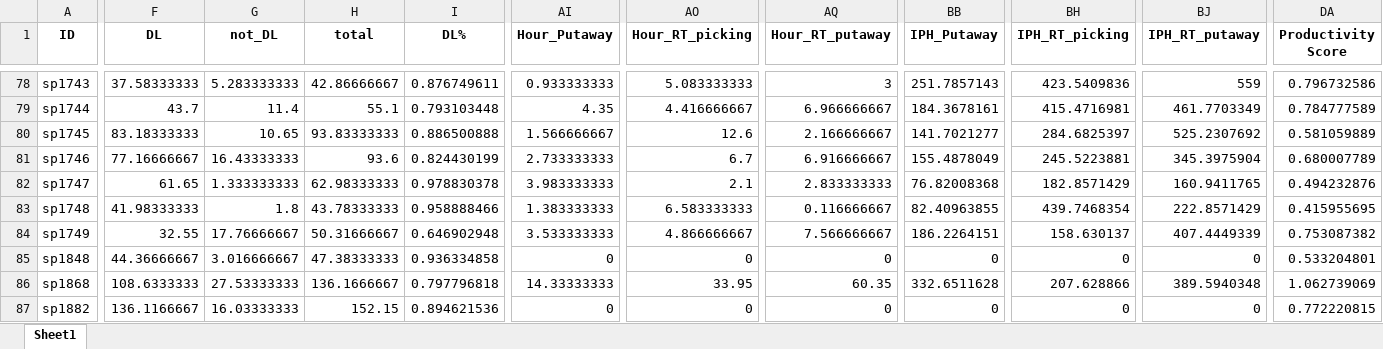
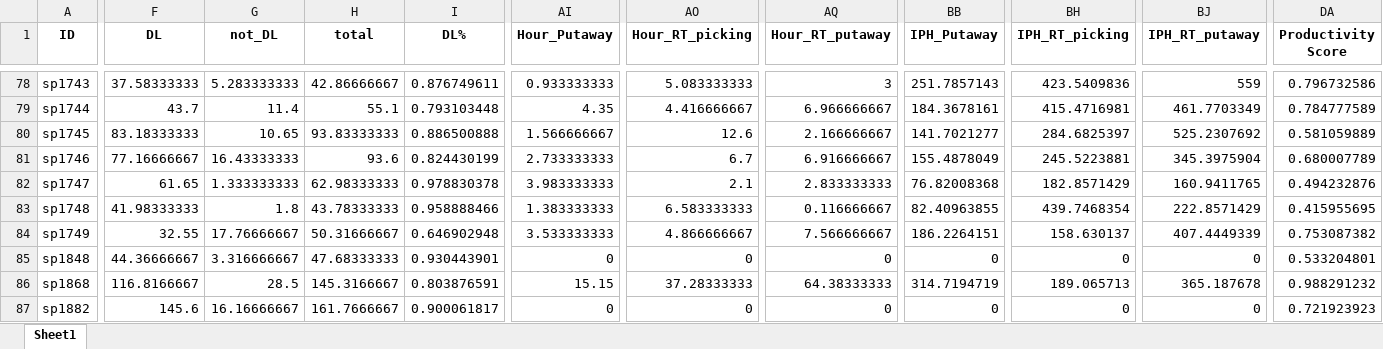
Before and after one commit to johnny890122/Incentive_prod, an Excel workbook: Output/productivity_agent_May.xlsx, sheet Sheet1, drawn as a sheet; only a part is shown, gaps mark what is left out; values as stored, in another font and other column widths than the file's, no borders; the diff covers the shown part only; the diff names each change by its address in the sheet, - before the commit and + after, or states it on an @@ line.

```diff
--- a/Output/productivity_agent_May.xlsx (sheet Sheet1)
+++ b/Output/productivity_agent_May.xlsx (sheet Sheet1)
-G85 (not_DL): 3.016666667
+G85 (not_DL): 3.316666667
-H85 (total): 47.38333333
+H85 (total): 47.68333333
-I85 (DL%): 0.936334858
+I85 (DL%): 0.930443901
-F86 (DL): 108.6333333
+F86 (DL): 116.8166667
-G86 (not_DL): 27.53333333
+G86 (not_DL): 28.5
-H86 (total): 136.1666667
+H86 (total): 145.3166667
-I86 (DL%): 0.797796818
+I86 (DL%): 0.803876591
-AI86 (Hour_Putaway): 14.33333333
+AI86 (Hour_Putaway): 15.15
-AO86 (Hour_RT_picking): 33.95
+AO86 (Hour_RT_picking): 37.28333333
-AQ86 (Hour_RT_putaway): 60.35
+AQ86 (Hour_RT_putaway): 64.38333333
-BB86 (IPH_Putaway): 332.6511628
+BB86 (IPH_Putaway): 314.7194719
-BH86 (IPH_RT_picking): 207.628866
+BH86 (IPH_RT_picking): 189.065713
-BJ86 (IPH_RT_putaway): 389.5940348
+BJ86 (IPH_RT_putaway): 365.187678
-DA86 (Productivity Score): 1.062739069
+DA86 (Productivity Score): 0.988291232
-F87 (DL): 136.1166667
+F87 (DL): 145.6
-G87 (not_DL): 16.03333333
+G87 (not_DL): 16.16666667
-H87 (total): 152.15
+H87 (total): 161.7666667
-I87 (DL%): 0.894621536
+I87 (DL%): 0.900061817
-DA87 (Productivity Score): 0.772220815
+DA87 (Productivity Score): 0.721923923
```
Also changed, not shown: 1567 edited cells elsewhere in this sheet, Output/productivity_TL_May.xlsx, Output/productivity_TL_May_valid.xlsx, 25 other files.
